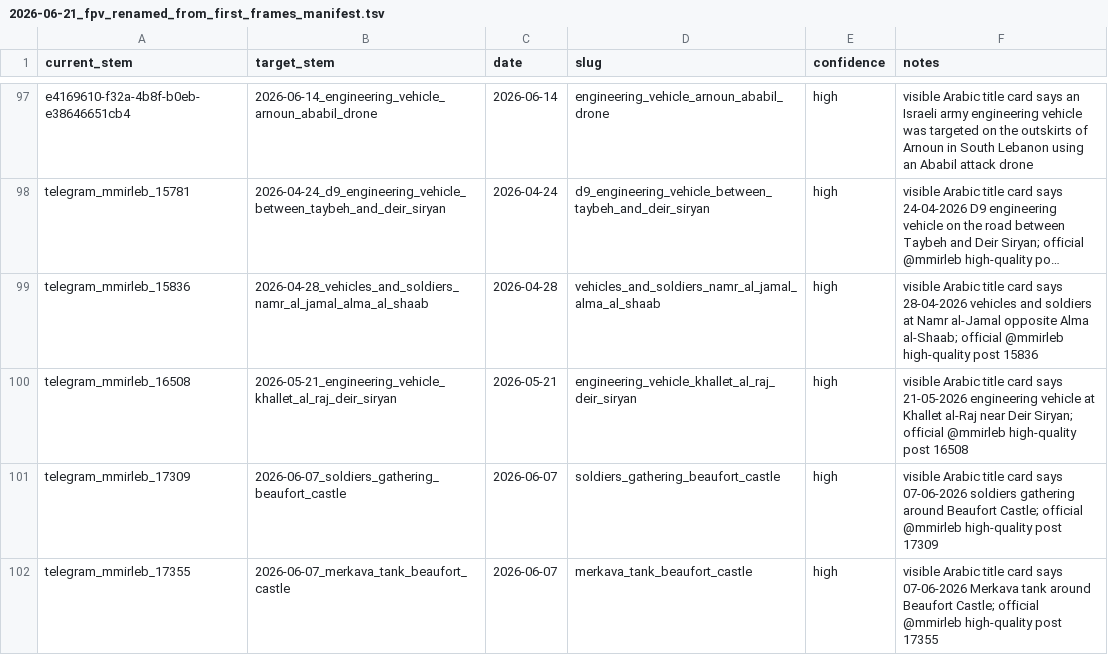
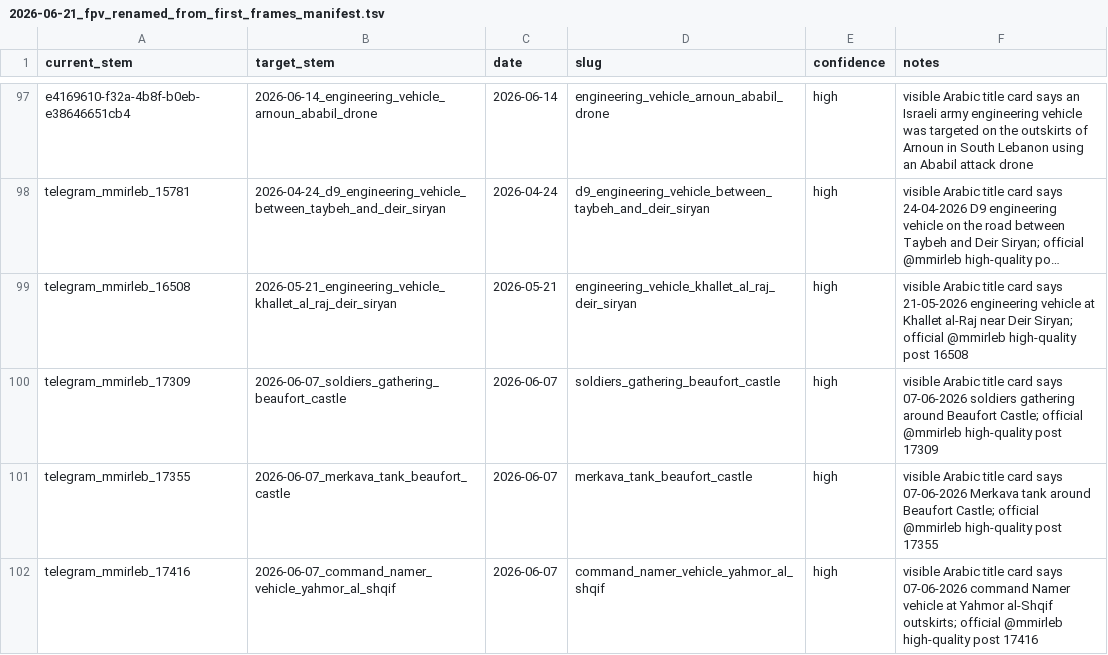
Before and after one commit to middle-east-buka/fpv-drone-strikes-lebanon-dataset, a TSV file: 2026-06-21_fpv_renamed_from_first_frames_manifest.tsv, drawn as a sheet; only a part is shown, gaps mark what is left out; the shorter side is filled out with more unchanged rows; long unchanged cells end in …; the diff names each change by its address in the sheet, - before the commit and + after, or states it on an @@ line.

Commit message:
Remove non-FPV Namr al-Jamal entry

```diff
--- a/2026-06-21_fpv_renamed_from_first_frames_manifest.tsv
+++ b/2026-06-21_fpv_renamed_from_first_frames_manifest.tsv
-row 99: telegram_mmirleb_15836 | 2026-04-28_vehicles_and_soldiers_namr_al_jamal_alma_al_shaab | 2026-04-28 | vehicles_and_soldiers_namr_al_jamal_alma_al_shaab | high | visible Arabic title card says 28-04-2026 vehicles and soldiers at Namr al-Jamal opposite Alma al-Shaab; official @mmirleb high-quality post 15836
```
Also changed, not shown: 1 other file.
